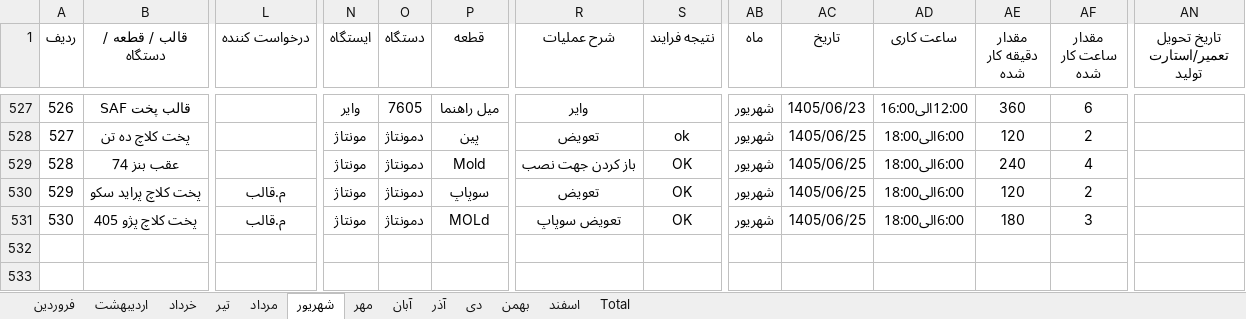
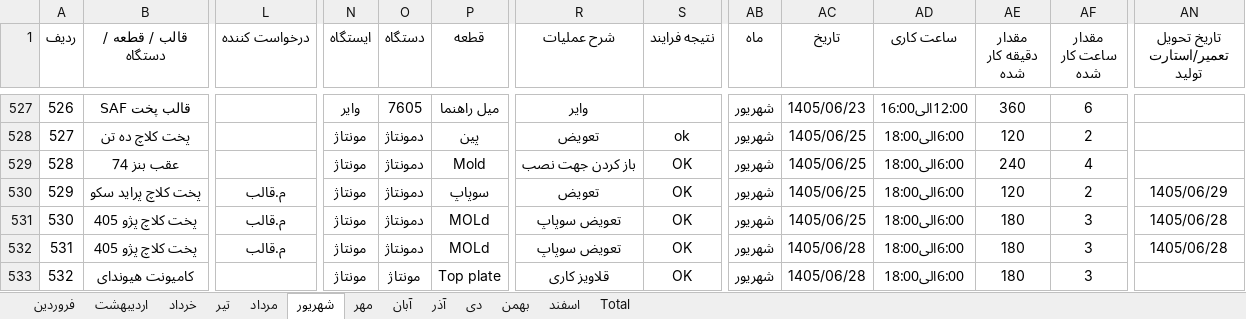
Before and after one commit to foadalizade/mold-shop-management, an Excel workbook: 1405.xlsx, sheet شهریور, drawn as a sheet; only a part is shown, gaps mark what is left out; values as stored, in another font and other column widths than the file's, no borders; rows hold the shown columns only; the diff names each change by its address in the sheet, - before the commit and + after, or states it on an @@ line.

Commit message:
Auto Sync 1405.xlsx - 2026-09-22 11:22

```diff
--- a/1405.xlsx (sheet شهریور)
+++ b/1405.xlsx (sheet شهریور)
-AN530 (تاریخ تحویل تعمیر/استارت تولید): (empty)
+AN530 (تاریخ تحویل تعمیر/استارت تولید): 1405/06/29
-AN531 (تاریخ تحویل تعمیر/استارت تولید): (empty)
+AN531 (تاریخ تحویل تعمیر/استارت تولید): 1405/06/28
+row 532: 531 | پخت کلاچ پژو 405 | م.قالب | مونتاژ | دمونتاژ | MOLd | تعویض سوپاپ | OK | شهریور | 1405/06/28 | 6:00الی18:00 | 180 | 3 | 1405/06/28
+row 533: 532 | کامیونت هیوندای |  | مونتاژ | مونتاژ | Top plate | قلاویز کاری | OK | شهریور | 1405/06/28 | 6:00الی18:00 | 180 | 3
```
